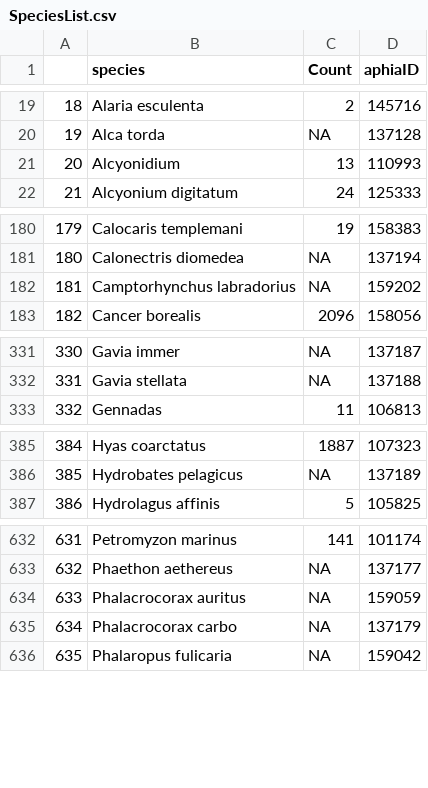
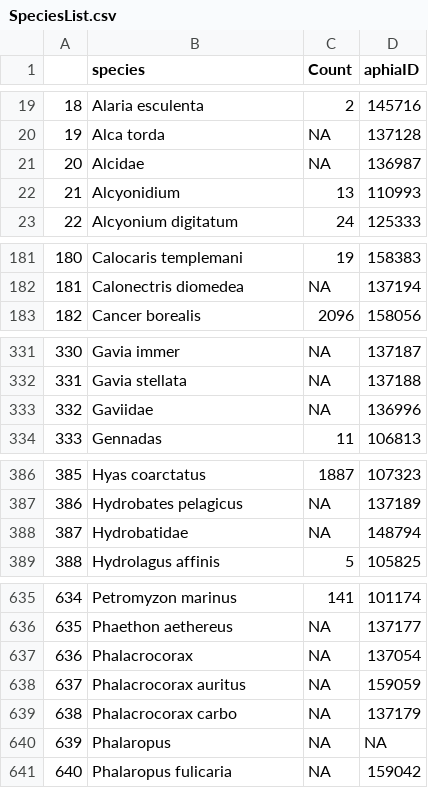
Before and after one commit to Ecosystem-Assessments/Species_Traits, a CSV file: Data/SpeciesList/SpeciesList.csv, drawn as a sheet; only a part is shown, gaps mark what is left out; removed rows and columns are numbered as before the commit, all else as after; the diff covers the shown part only; the diff names each change by its address in the sheet, - before the commit and + after, or states it on an @@ line.

Commit message:
Size updated and species list

```diff
--- a/Data/SpeciesList/SpeciesList.csv
+++ b/Data/SpeciesList/SpeciesList.csv
+row 21: 20 | Alcidae | NA | 136987
@@ column A renumbered from row 22 down @@
-row 182: 181 | Camptorhynchus labradorius | NA | 159202
+row 333: 332 | Gaviidae | NA | 136996
+row 388: 387 | Hydrobatidae | NA | 148794
+row 637: 636 | Phalacrocorax | NA | 137054
+row 640: 639 | Phalaropus | NA | NA
```
Also changed, not shown: 4 added rows, 1 removed row and 1 edited cell elsewhere in this file, Data/ManualEntries/Body_Size_ManualEntrY_BirdsMammals.csv, Data/SpeciesTraits/Size.csv, 5 other files.
